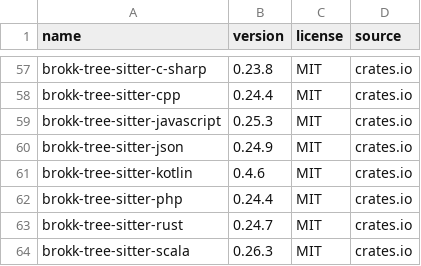
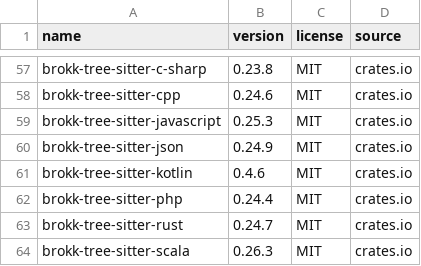
Before and after one commit to BrokkAi/bifrost-extension-template, a TSV file: audits/dependency-licenses.tsv, drawn as a sheet; only a part is shown, gaps mark what is left out; the diff covers the shown part only; the diff names each change by its address in the sheet, - before the commit and + after, or states it on an @@ line.

```diff
--- a/audits/dependency-licenses.tsv
+++ b/audits/dependency-licenses.tsv
-B58 (version): 0.24.4
+B58 (version): 0.24.6
```
Also changed, not shown: 27 edited cells elsewhere in this file, 10 other files.
